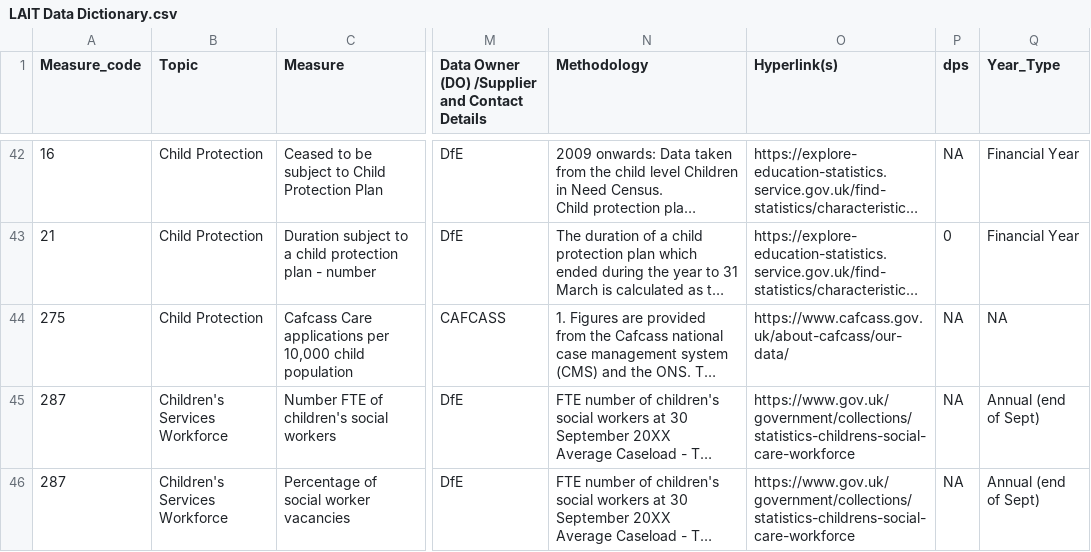
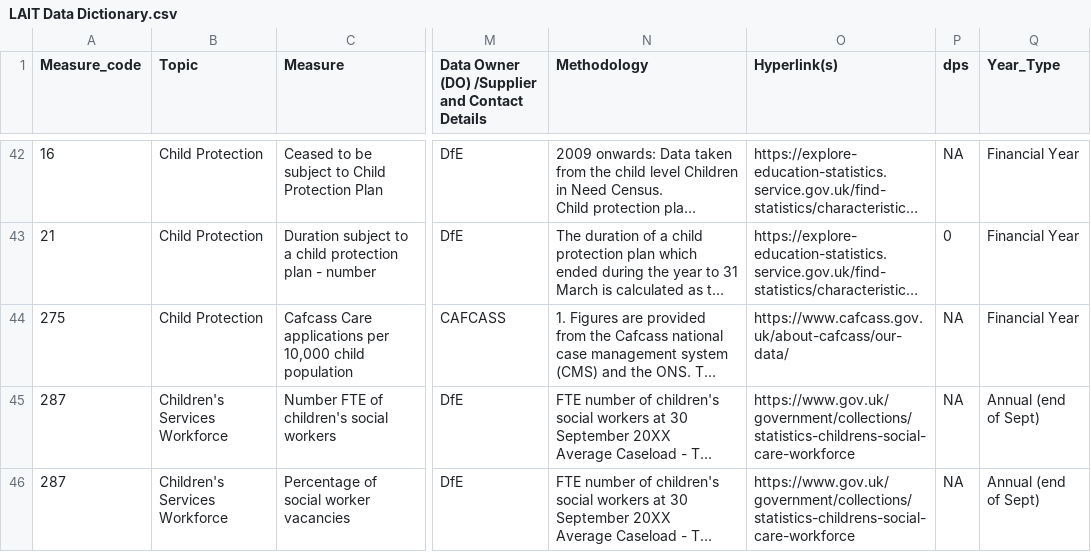
Before and after one commit to dfe-analytical-services/local-authority-interactive-tool, a CSV file: 01_data/02_prod/LAIT Data Dictionary.csv, drawn as a sheet; only a part is shown, gaps mark what is left out; long unchanged cells end in …; the diff names each change by its address in the sheet, - before the commit and + after, or states it on an @@ line.

Commit message:
Data: CAFCASS now has a year type value

```diff
--- a/01_data/02_prod/LAIT Data Dictionary.csv
+++ b/01_data/02_prod/LAIT Data Dictionary.csv
-Q44 (Year_Type): NA
+Q44 (Year_Type): Financial Year
```
